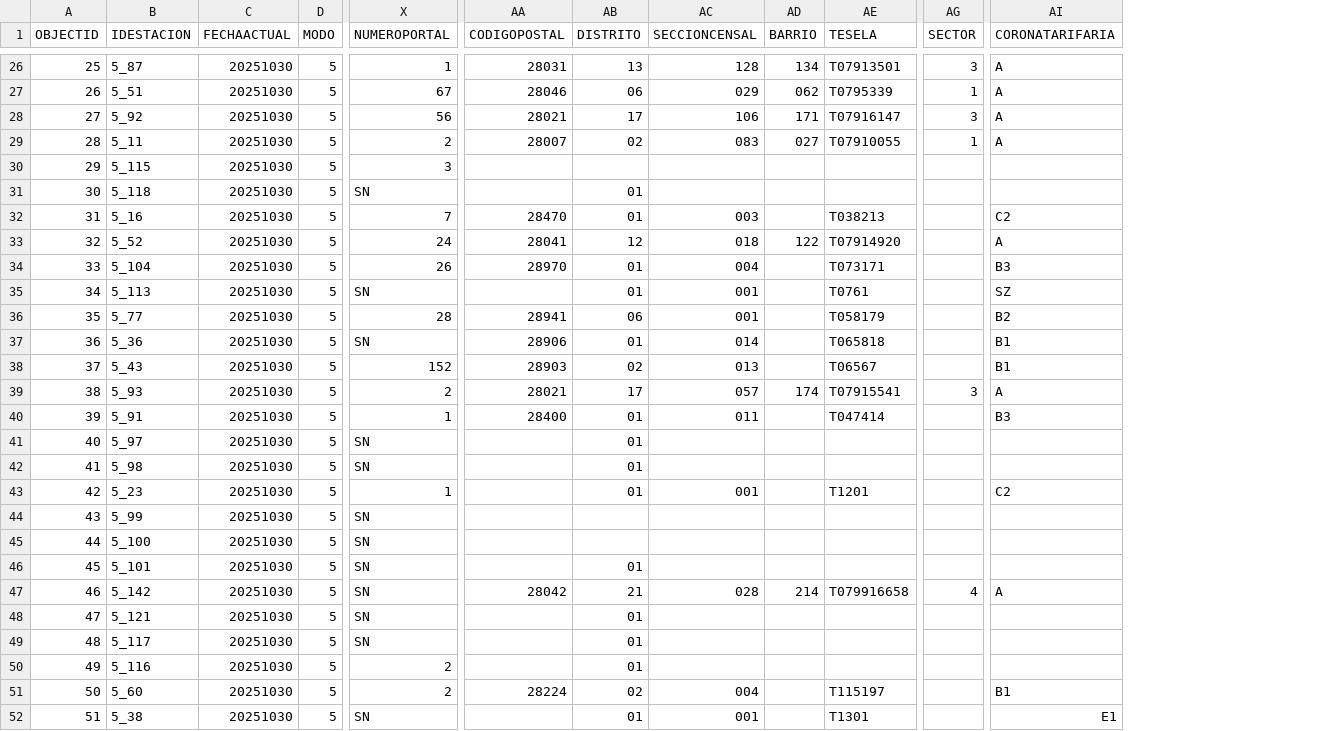
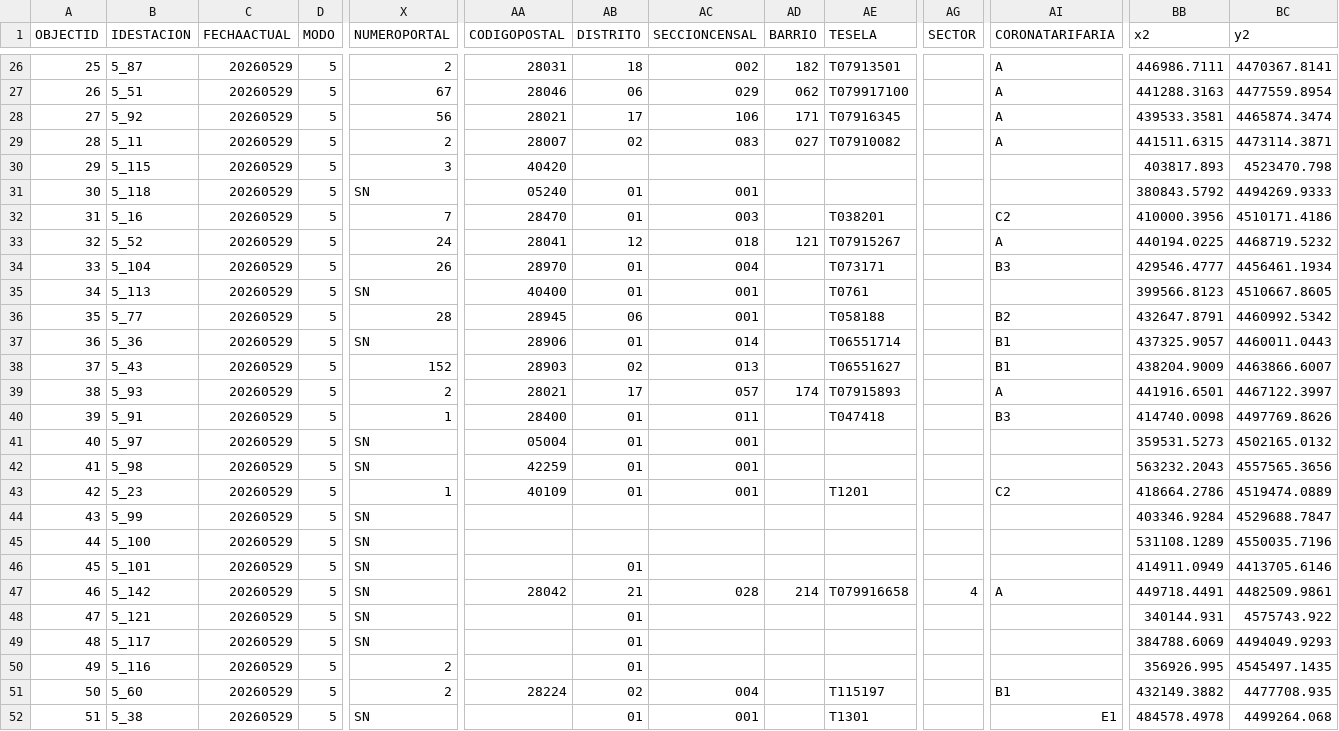
Before and after one commit to xBaank/MadridTransporte-backup, a CSV file: Train_stations.csv, drawn as a sheet; only a part is shown, gaps mark what is left out; the diff covers the shown part only; the diff names each change by its address in the sheet, - before the commit and + after, or states it on an @@ line.

```diff
--- a/Train_stations.csv
+++ b/Train_stations.csv
+column BB (x2), rows 26-52: 446986.7111 | 441288.3163 | 439533.3581 | 441511.6315 | 403817.893 | 380843.5792 | 410000.3956 | 440194.0225 | 429546.4777 | 399566.8123 | 432647.8791 | 437325.9057 | 438204.9009 | 441916.6501 | 414740.0098 | 359531.5273 | 563232.2043 | 418664.2786 | 403346.9284 | 531108.1289 | 414911.0949 | 449718.4491 | 340144.931 | 384788.6069 | 356926.995 | 432149.3882 | 484578.4978
+column BC (y2), rows 26-52: 4470367.8141 | 4477559.8954 | 4465874.3474 | 4473114.3871 | 4523470.798 | 4494269.9333 | 4510171.4186 | 4468719.5232 | 4456461.1934 | 4510667.8605 | 4460992.5342 | 4460011.0443 | 4463866.6007 | 4467122.3997 | 4497769.8626 | 4502165.0132 | 4557565.3656 | 4519474.0889 | 4529688.7847 | 4550035.7196 | 4413705.6146 | 4482509.9861 | 4575743.922 | 4494049.9293 | 4545497.1435 | 4477708.935 | 4499264.068
-C26:C52 (FECHAACTUAL): 20251030
+C26:C52 (FECHAACTUAL): 20260529
-X26 (NUMEROPORTAL): 1
+X26 (NUMEROPORTAL): 2
-AB26 (DISTRITO): 13
+AB26 (DISTRITO): 18
-AC26 (SECCIONCENSAL): 128
+AC26 (SECCIONCENSAL): 002
-AD26 (BARRIO): 134
+AD26 (BARRIO): 182
-AG26 (SECTOR): 3
+AG26 (SECTOR): (empty)
-AE27 (TESELA): T0795339
+AE27 (TESELA): T079917100
-AG27 (SECTOR): 1
+AG27 (SECTOR): (empty)
-AE28 (TESELA): T07916147
+AE28 (TESELA): T07916345
-AG28 (SECTOR): 3
+AG28 (SECTOR): (empty)
-AE29 (TESELA): T07910055
+AE29 (TESELA): T07910082
-AG29 (SECTOR): 1
+AG29 (SECTOR): (empty)
-AA30 (CODIGOPOSTAL): (empty)
+AA30 (CODIGOPOSTAL): 40420
-AA31 (CODIGOPOSTAL): (empty)
+AA31 (CODIGOPOSTAL): 05240
-AC31 (SECCIONCENSAL): (empty)
+AC31 (SECCIONCENSAL): 001
-AE32 (TESELA): T038213
+AE32 (TESELA): T038201
-AD33 (BARRIO): 122
+AD33 (BARRIO): 121
-AE33 (TESELA): T07914920
+AE33 (TESELA): T07915267
-AA35 (CODIGOPOSTAL): (empty)
+AA35 (CODIGOPOSTAL): 40400
-AI35 (CORONATARIFARIA): SZ
+AI35 (CORONATARIFARIA): (empty)
-AA36 (CODIGOPOSTAL): 28941
+AA36 (CODIGOPOSTAL): 28945
-AE36 (TESELA): T058179
+AE36 (TESELA): T058188
-AE37 (TESELA): T065818
+AE37 (TESELA): T06551714
-AE38 (TESELA): T06567
+AE38 (TESELA): T06551627
-AE39 (TESELA): T07915541
+AE39 (TESELA): T07915893
-AG39 (SECTOR): 3
+AG39 (SECTOR): (empty)
-AE40 (TESELA): T047414
+AE40 (TESELA): T047418
-AA41 (CODIGOPOSTAL): (empty)
+AA41 (CODIGOPOSTAL): 05004
-AC41:AC42 (SECCIONCENSAL): (empty)
+AC41:AC42 (SECCIONCENSAL): 001
-AA42 (CODIGOPOSTAL): (empty)
+AA42 (CODIGOPOSTAL): 42259
-AA43 (CODIGOPOSTAL): (empty)
+AA43 (CODIGOPOSTAL): 40109
```
Also changed, not shown: 110 edited cells elsewhere in this file, 1 other file.
